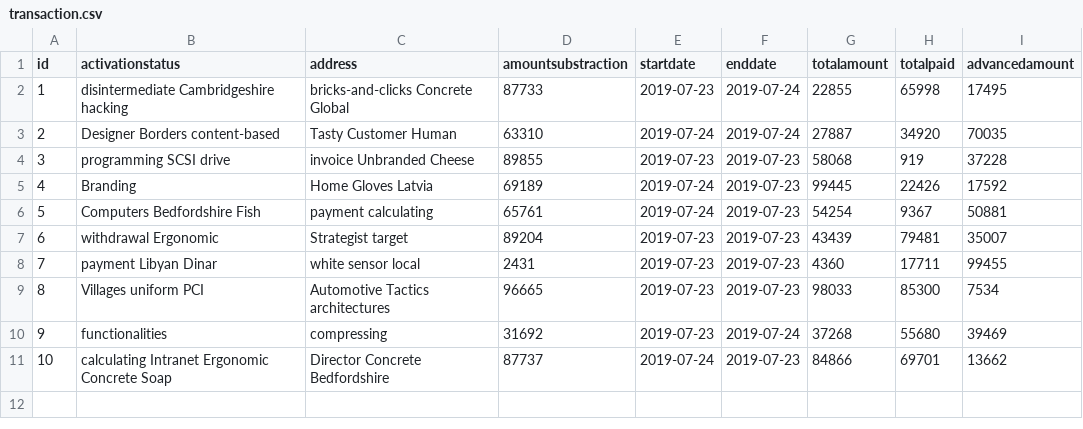
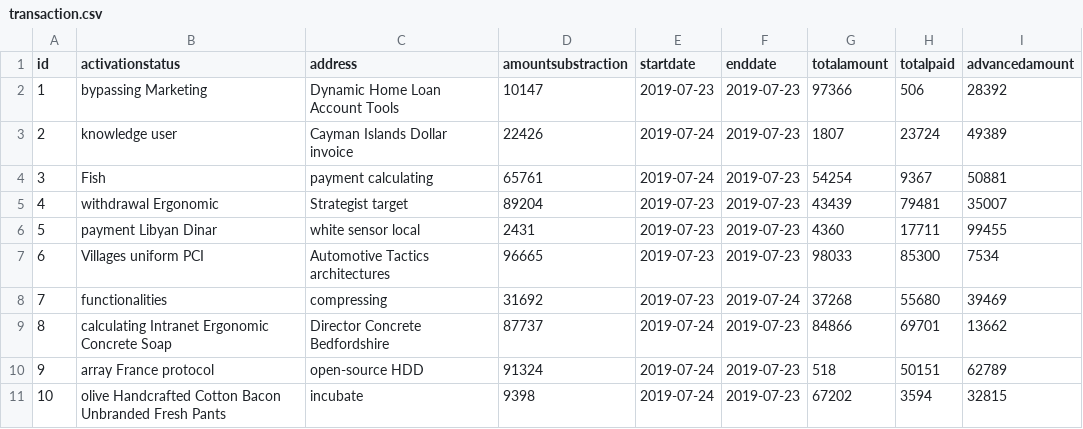
Before and after one commit to Nisson/vegaC, a CSV file: src/main/resources/config/liquibase/data/transaction.csv, drawn as a sheet.

```diff
--- a/src/main/resources/config/liquibase/data/transaction.csv
+++ b/src/main/resources/config/liquibase/data/transaction.csv
@@ -1,11 +1,11 @@
 id;activationstatus;address;amountsubstraction;startdate;enddate;totalamount;totalpaid;advancedamount
-1;disintermediate Cambridgeshire hacking;bricks-and-clicks Concrete Global;87733;2019-07-23;2019-07-24;22855;65998;17495
-2;Designer Borders content-based;Tasty Customer Human;63310;2019-07-24;2019-07-24;27887;34920;70035
-3;programming SCSI drive;invoice Unbranded Cheese;89855;2019-07-23;2019-07-23;58068;919;37228
-4;Branding;Home Gloves Latvia;69189;2019-07-24;2019-07-23;99445;22426;17592
-5;Computers Bedfordshire Fish;payment calculating;65761;2019-07-24;2019-07-23;54254;9367;50881
-6;withdrawal Ergonomic;Strategist target;89204;2019-07-23;2019-07-23;43439;79481;35007
-7;payment Libyan Dinar;white sensor local;2431;2019-07-23;2019-07-23;4360;17711;99455
-8;Villages uniform PCI;Automotive Tactics architectures;96665;2019-07-23;2019-07-23;98033;85300;7534
-9;functionalities;compressing;31692;2019-07-23;2019-07-24;37268;55680;39469
-10;calculating Intranet Ergonomic Concrete Soap;Director Concrete Bedfordshire;87737;2019-07-24;2019-07-23;84866;69701;13662
+1;bypassing Marketing;Dynamic Home Loan Account Tools;10147;2019-07-23;2019-07-23;97366;506;28392
+2;knowledge user;Cayman Islands Dollar invoice;22426;2019-07-24;2019-07-23;1807;23724;49389
+3;Fish;payment calculating;65761;2019-07-24;2019-07-23;54254;9367;50881
+4;withdrawal Ergonomic;Strategist target;89204;2019-07-23;2019-07-23;43439;79481;35007
+5;payment Libyan Dinar;white sensor local;2431;2019-07-23;2019-07-23;4360;17711;99455
+6;Villages uniform PCI;Automotive Tactics architectures;96665;2019-07-23;2019-07-23;98033;85300;7534
+7;functionalities;compressing;31692;2019-07-23;2019-07-24;37268;55680;39469
+8;calculating Intranet Ergonomic Concrete Soap;Director Concrete Bedfordshire;87737;2019-07-24;2019-07-23;84866;69701;13662
+9;array France protocol;open-source HDD;91324;2019-07-24;2019-07-23;518;50151;62789
+10;olive Handcrafted Cotton Bacon Unbranded Fresh Pants;incubate;9398;2019-07-24;2019-07-23;67202;3594;32815
```
Also changed, not shown: src/main/resources/config/liquibase/data/amicale.csv, src/main/resources/config/liquibase/data/contrat.csv, 39 other files.
